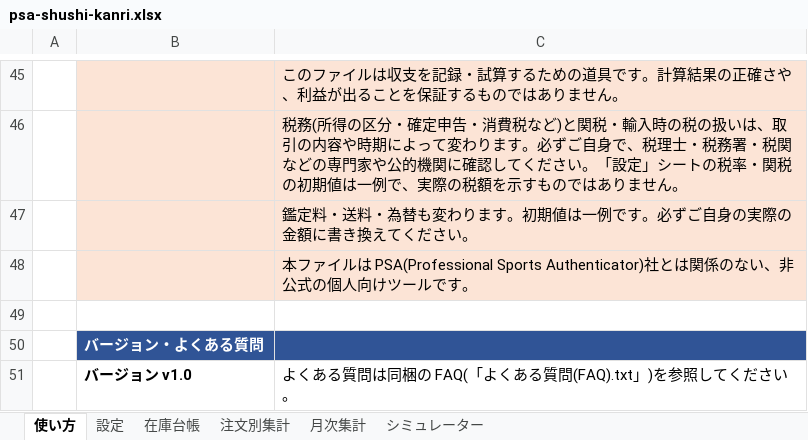
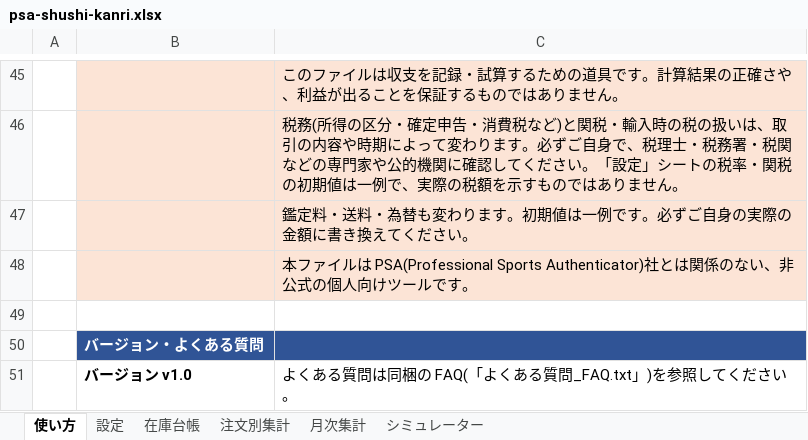
Before and after one commit to n0619y/toto, an Excel workbook: products/psa-sheet/dist/psa-shushi-kanri.xlsx, sheet 使い方, drawn as a sheet; only a part is shown, gaps mark what is left out; values as stored, in another font and other column widths than the file's, no borders; the diff names each change by its address in the sheet, - before the commit and + after, or states it on an @@ line.

```diff
--- a/products/psa-sheet/dist/psa-shushi-kanri.xlsx (sheet 使い方)
+++ b/products/psa-sheet/dist/psa-shushi-kanri.xlsx (sheet 使い方)
-C51: よくある質問は同梱の FAQ(「よくある質問(FAQ).txt」)を参照してください。
+C51: よくある質問は同梱の FAQ(「よくある質問_FAQ.txt」)を参照してください。
```
Also changed, not shown: 16 other files.
